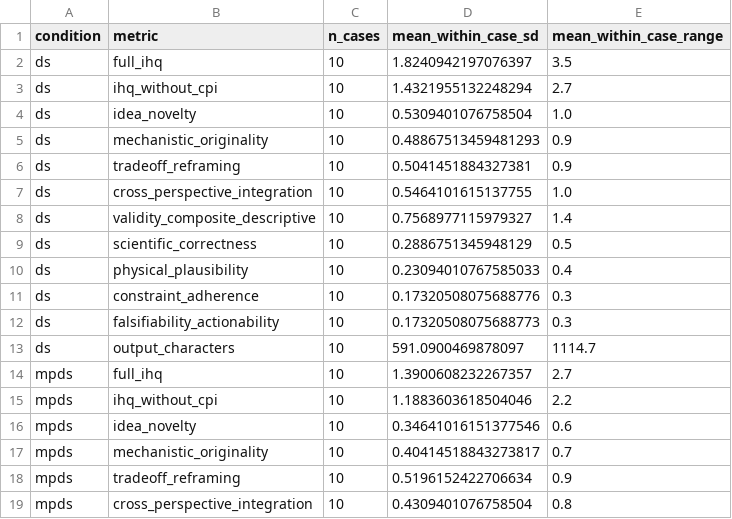
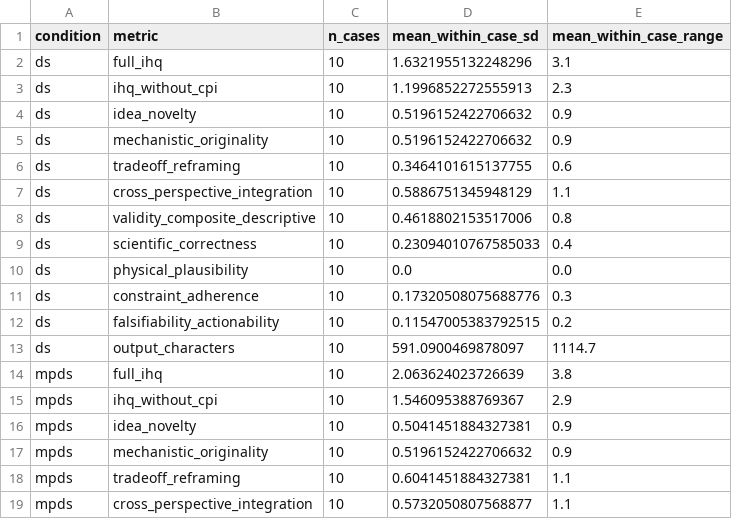
Before and after one commit to ohgiracho/mpds-paper, a CSV file: revision/analysis/component_control_pass1_case_level_analysis_official_anthropic_v1/replicate_stability_summary.csv, drawn as a sheet; only a part is shown; the diff covers the shown part only.

```diff
--- a/revision/analysis/component_control_pass1_case_level_analysis_official_anthropic_v1/replicate_stability_summary.csv
+++ b/revision/analysis/component_control_pass1_case_level_analysis_official_anthropic_v1/replicate_stability_summary.csv
@@ -1,19 +1,19 @@
 condition,metric,n_cases,mean_within_case_sd,mean_within_case_range
-ds,full_ihq,10,1.8240942197076397,3.5
-ds,ihq_without_cpi,10,1.4321955132248294,2.7
-ds,idea_novelty,10,0.5309401076758504,1.0
-ds,mechanistic_originality,10,0.48867513459481293,0.9
-ds,tradeoff_reframing,10,0.5041451884327381,0.9
-ds,cross_perspective_integration,10,0.5464101615137755,1.0
-ds,validity_composite_descriptive,10,0.7568977115979327,1.4
-ds,scientific_correctness,10,0.2886751345948129,0.5
-ds,physical_plausibility,10,0.23094010767585033,0.4
+ds,full_ihq,10,1.6321955132248296,3.1
+ds,ihq_without_cpi,10,1.1996852272555913,2.3
+ds,idea_novelty,10,0.5196152422706632,0.9
+ds,mechanistic_originality,10,0.5196152422706632,0.9
+ds,tradeoff_reframing,10,0.3464101615137755,0.6
+ds,cross_perspective_integration,10,0.5886751345948129,1.1
+ds,validity_composite_descriptive,10,0.4618802153517006,0.8
+ds,scientific_correctness,10,0.23094010767585033,0.4
+ds,physical_plausibility,10,0.0,0.0
 ds,constraint_adherence,10,0.17320508075688776,0.3
-ds,falsifiability_actionability,10,0.17320508075688773,0.3
+ds,falsifiability_actionability,10,0.11547005383792515,0.2
 ds,output_characters,10,591.0900469878097,1114.7
-mpds,full_ihq,10,1.3900608232267357,2.7
-mpds,ihq_without_cpi,10,1.1883603618504046,2.2
-mpds,idea_novelty,10,0.34641016151377546,0.6
-mpds,mechanistic_originality,10,0.40414518843273817,0.7
-mpds,tradeoff_reframing,10,0.5196152422706634,0.9
-mpds,cross_perspective_integration,10,0.4309401076758504,0.8
+mpds,full_ihq,10,2.063624023726639,3.8
+mpds,ihq_without_cpi,10,1.546095388769367,2.9
+mpds,idea_novelty,10,0.5041451884327381,0.9
+mpds,mechanistic_originality,10,0.5196152422706632,0.9
+mpds,tradeoff_reframing,10,0.6041451884327381,1.1
+mpds,cross_perspective_integration,10,0.5732050807568877,1.1
```
Also changed, not shown: 48 edited cells elsewhere in this file, revision/analysis/component_control_pass1_case_level_analysis_official_anthropic_v1/component_control_pairwise_case_clustered.csv, revision/analysis/component_control_pass1_case_level_analysis_official_anthropic_v1/output_length_sensitivity.csv, 15 other files.
